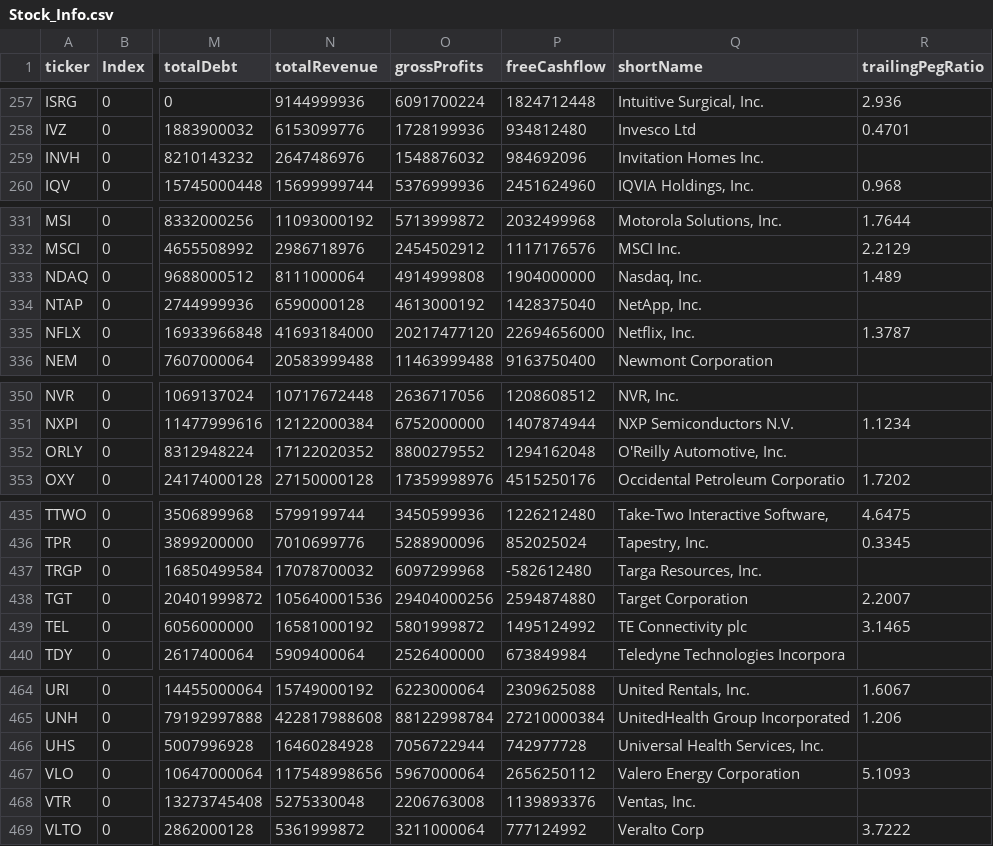
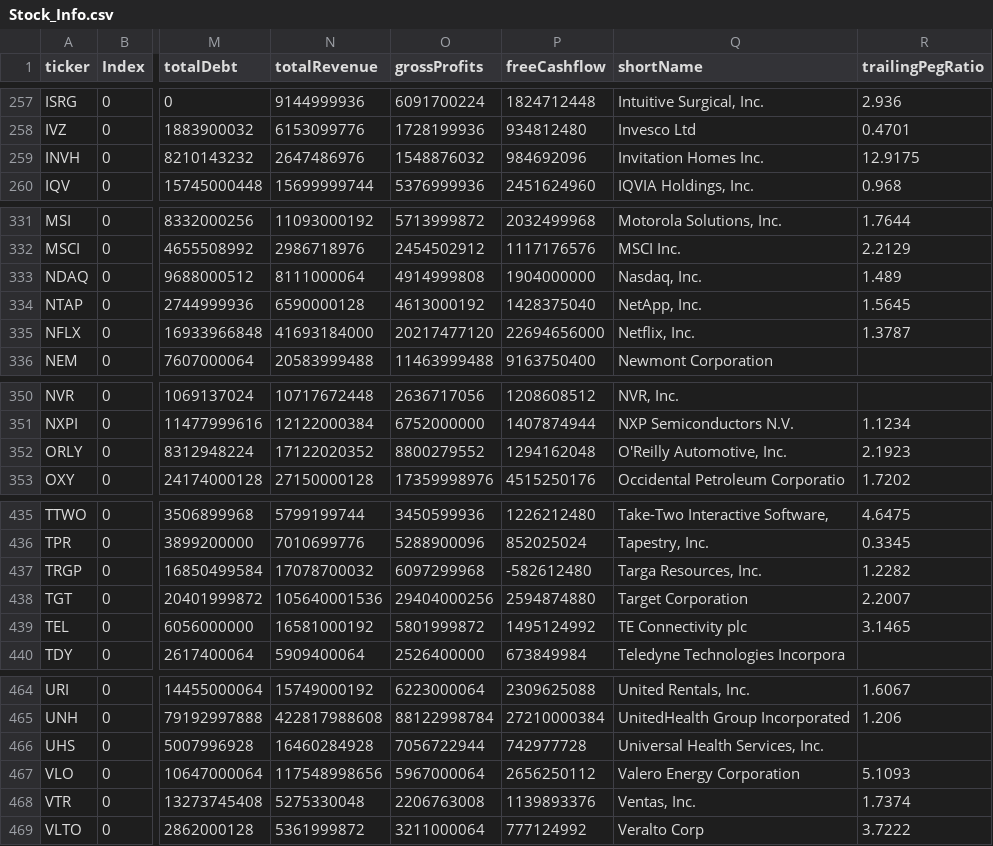
Before and after one commit to fcesterbics/Data_Stock, a CSV file: Stock_Info.csv, drawn as a sheet; only a part is shown, gaps mark what is left out; the diff covers the shown part only; the diff names each change by its address in the sheet, - before the commit and + after, or states it on an @@ line.

```diff
--- a/Stock_Info.csv
+++ b/Stock_Info.csv
-R259 (trailingPegRatio): (empty)
+R259 (trailingPegRatio): 12.9175
-R334 (trailingPegRatio): (empty)
+R334 (trailingPegRatio): 1.5645
-R352 (trailingPegRatio): (empty)
+R352 (trailingPegRatio): 2.1923
-R437 (trailingPegRatio): (empty)
+R437 (trailingPegRatio): 1.2282
-R468 (trailingPegRatio): (empty)
+R468 (trailingPegRatio): 1.7374
```
Also changed, not shown: 12 edited cells elsewhere in this file.
